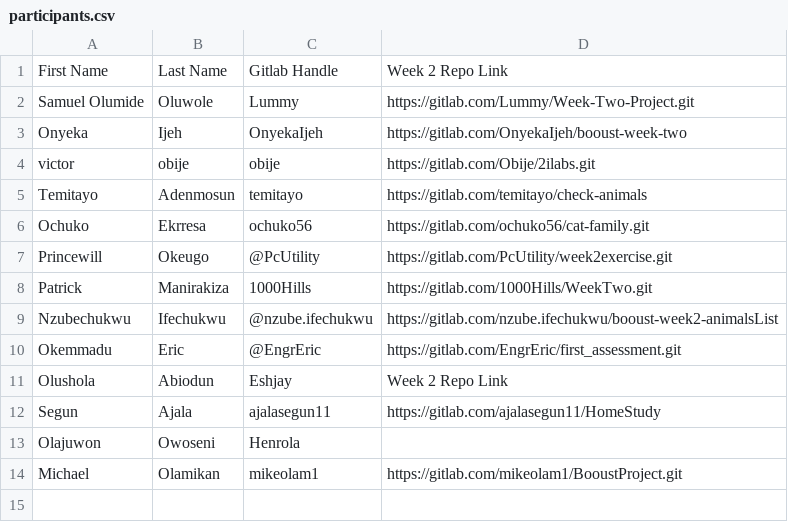
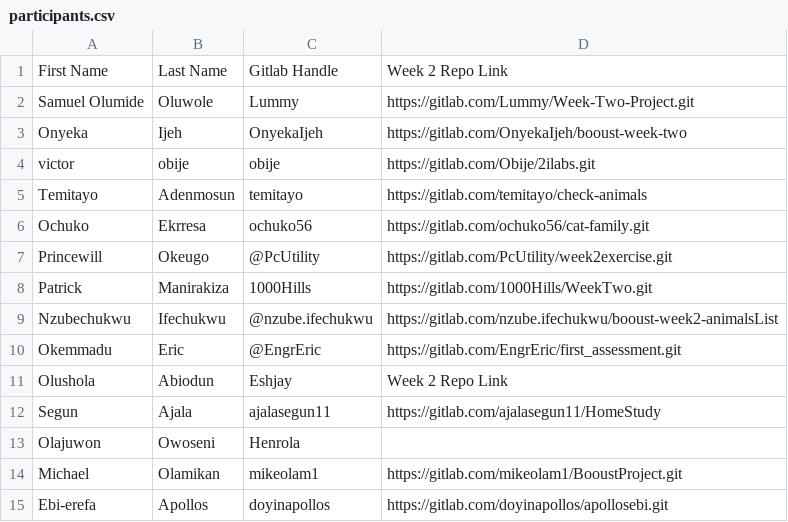
Before and after one commit to thobby16/weekk, a CSV file: participants.csv, drawn as a sheet.

Commit message:
my second commit

```diff
--- a/participants.csv
+++ b/participants.csv
@@ -14 +14,2 @@ Olajuwon, Owoseni, Henrola,
 Michael,Olamikan,mikeolam1,https://gitlab.com/mikeolam1/BooustProject.git
+Ebi-erefa,Apollos,doyinapollos,https://gitlab.com/doyinapollos/apollosebi.git
```
